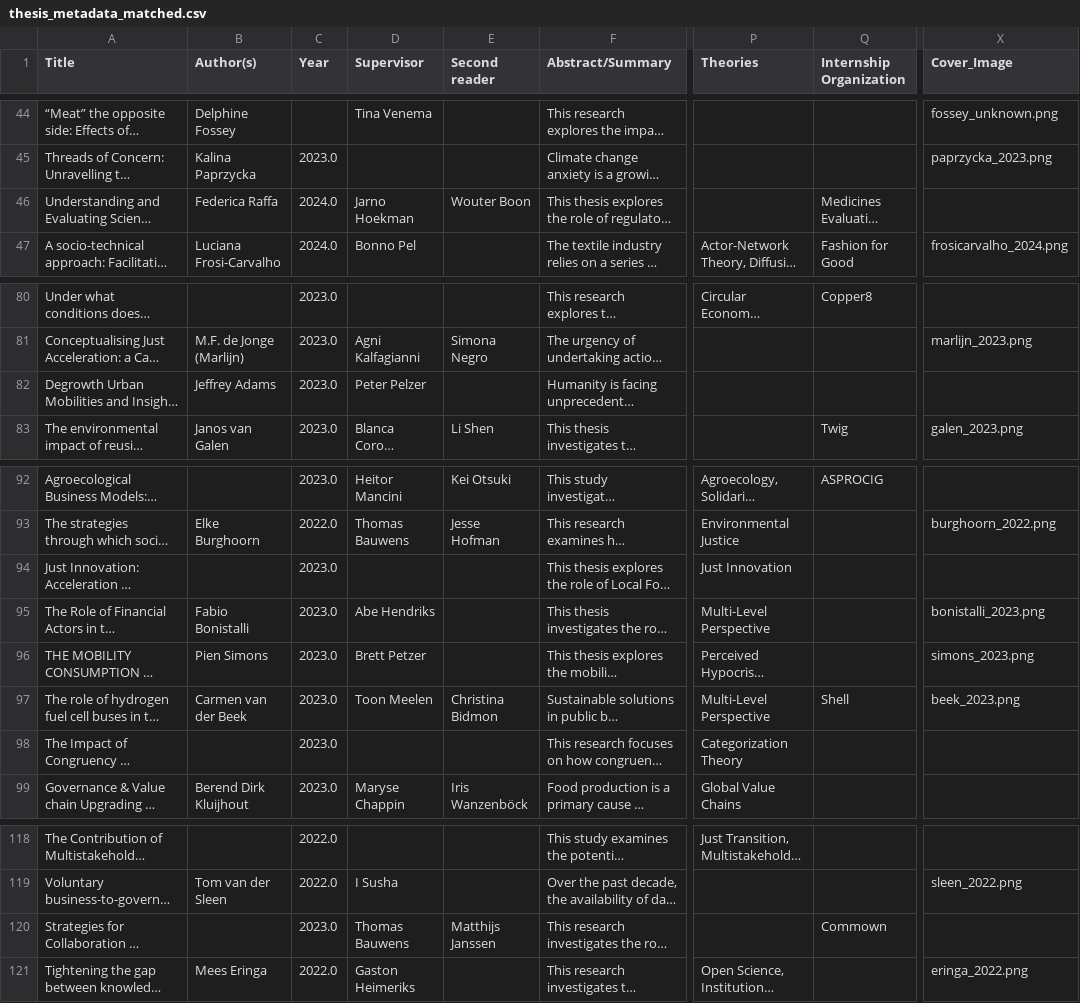
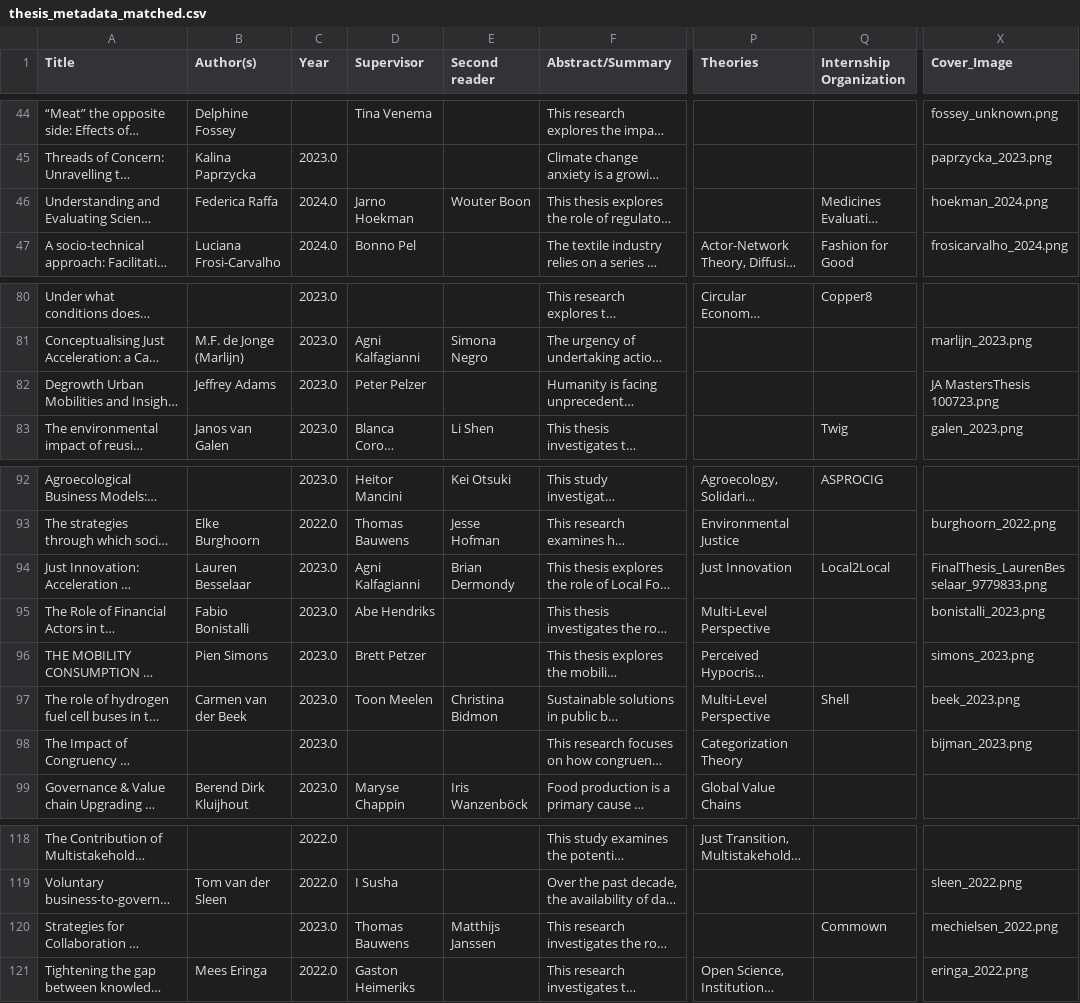
Before and after one commit to pimbarmentlo-gif/copernicus-thesis-explorer, a CSV file: programs/sbi/thesis_metadata_matched.csv, drawn as a sheet; only a part is shown, gaps mark what is left out; long unchanged cells end in …; the diff names each change by its address in the sheet, - before the commit and + after, or states it on an @@ line.

Commit message:
Add SBI covers for newly added PDFs, fix filenames, update Cover_Image in CSV

```diff
--- a/programs/sbi/thesis_metadata_matched.csv
+++ b/programs/sbi/thesis_metadata_matched.csv
-X46 (Cover_Image): (empty)
+X46 (Cover_Image): hoekman_2024.png
-X82 (Cover_Image): (empty)
+X82 (Cover_Image): JA MastersThesis 100723.png
-B94 (Author(s)): (empty)
+B94 (Author(s)): Lauren Besselaar
-D94 (Supervisor): (empty)
+D94 (Supervisor): Agni Kalfagianni
-E94 (Second reader): (empty)
+E94 (Second reader): Brian Dermondy
-Q94 (Internship Organization): (empty)
+Q94 (Internship Organization): Local2Local
-X94 (Cover_Image): (empty)
+X94 (Cover_Image): FinalThesis_LaurenBesselaar_9779833.png
-X98 (Cover_Image): (empty)
+X98 (Cover_Image): bijman_2023.png
-X120 (Cover_Image): (empty)
+X120 (Cover_Image): mechielsen_2022.png
```
Also changed, not shown: 14 other files.
